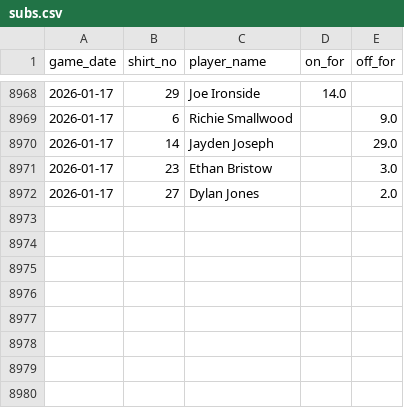
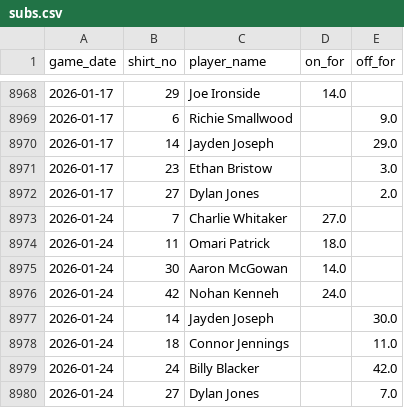
Before and after one commit to petebrown/data-updater-v2, a CSV file: data-r/subs.csv, drawn as a sheet; only a part is shown, gaps mark what is left out; the diff names each change by its address in the sheet, - before the commit and + after, or states it on an @@ line.

```diff
--- a/data-r/subs.csv
+++ b/data-r/subs.csv
+row 8973: 2026-01-24 | 7 | Charlie Whitaker | 27.0
+row 8974: 2026-01-24 | 11 | Omari Patrick | 18.0
+row 8975: 2026-01-24 | 30 | Aaron McGowan | 14.0
+row 8976: 2026-01-24 | 42 | Nohan Kenneh | 24.0
+row 8977: 2026-01-24 | 14 | Jayden Joseph |  | 30.0
+row 8978: 2026-01-24 | 18 | Connor Jennings |  | 11.0
+row 8979: 2026-01-24 | 24 | Billy Blacker |  | 42.0
+row 8980: 2026-01-24 | 27 | Dylan Jones |  | 7.0
```
Also changed, not shown: data/goals.csv, data/league_tables.csv, 21 other files.
